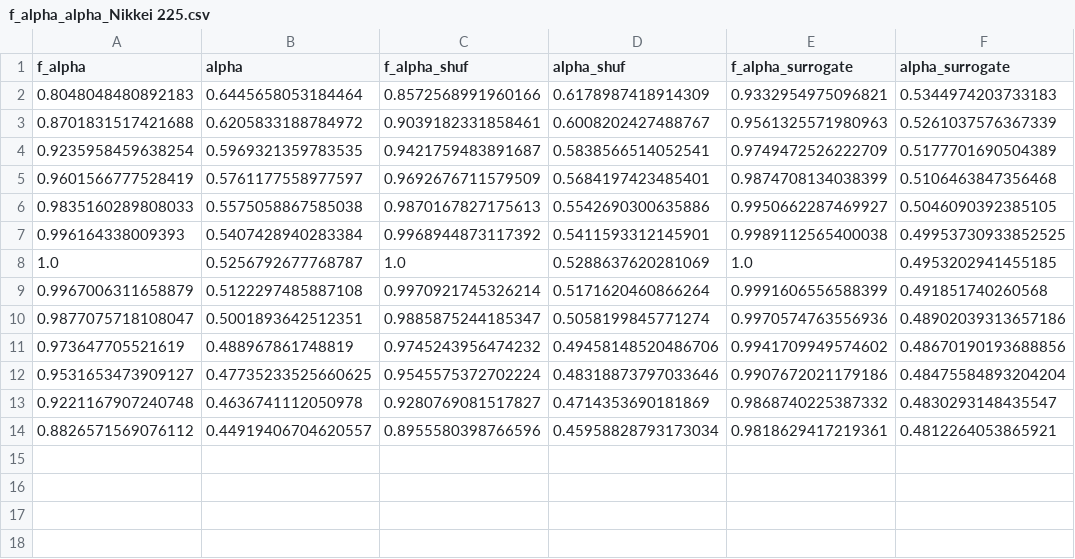
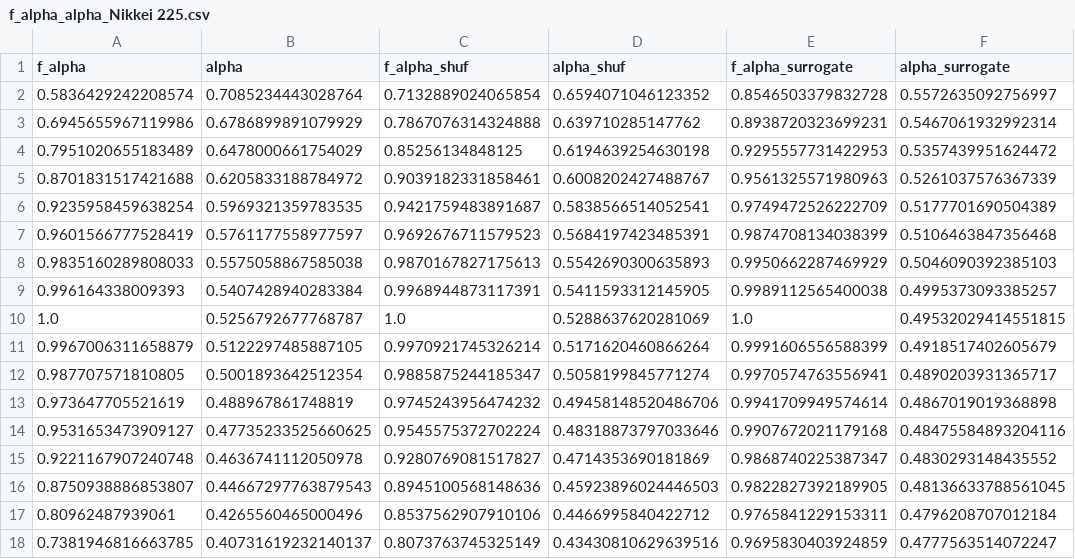
Before and after one commit to aremiat/Multiscale_Inefficiency_Index, a CSV file: data/f_alpha_alpha_Nikkei 225.csv, drawn as a sheet.

```diff
--- a/data/f_alpha_alpha_Nikkei 225.csv
+++ b/data/f_alpha_alpha_Nikkei 225.csv
@@ -1,14 +1,18 @@
 f_alpha,alpha,f_alpha_shuf,alpha_shuf,f_alpha_surrogate,alpha_surrogate
-0.8048048480892183,0.6445658053184464,0.8572568991960166,0.6178987418914309,0.9332954975096821,0.5344974203733183
+0.5836429242208574,0.7085234443028764,0.7132889024065854,0.6594071046123352,0.8546503379832728,0.5572635092756997
+0.6945655967119986,0.6786899891079929,0.7867076314324888,0.639710285147762,0.8938720323699231,0.5467061932992314
+0.7951020655183489,0.6478000661754029,0.85256134848125,0.6194639254630198,0.9295557731422953,0.5357439951624472
 0.8701831517421688,0.6205833188784972,0.9039182331858461,0.6008202427488767,0.9561325571980963,0.5261037576367339
 0.9235958459638254,0.5969321359783535,0.9421759483891687,0.5838566514052541,0.9749472526222709,0.5177701690504389
-0.9601566777528419,0.5761177558977597,0.9692676711579509,0.5684197423485401,0.9874708134038399,0.5106463847356468
-0.9835160289808033,0.5575058867585038,0.9870167827175613,0.5542690300635886,0.9950662287469927,0.5046090392385105
-0.996164338009393,0.5407428940283384,0.9968944873117392,0.5411593312145901,0.9989112565400038,0.49953730933852525
-1.0,0.5256792677768787,1.0,0.5288637620281069,1.0,0.4953202941455185
-0.9967006311658879,0.5122297485887108,0.9970921745326214,0.5171620460866264,0.9991606556588399,0.491851740260568
-0.9877075718108047,0.5001893642512351,0.9885875244185347,0.5058199845771274,0.9970574763556936,0.48902039313657186
-0.973647705521619,0.488967861748819,0.9745243956474232,0.49458148520486706,0.9941709949574602,0.48670190193688856
-0.9531653473909127,0.47735233525660625,0.9545575372702224,0.48318873797033646,0.9907672021179186,0.48475584893204204
-0.9221167907240748,0.4636741112050978,0.9280769081517827,0.4714353690181869,0.9868740225387332,0.4830293148435547
-0.8826571569076112,0.44919406704620557,0.8955580398766596,0.45958828793173034,0.9818629417219361,0.4812264053865921
+0.9601566777528419,0.5761177558977597,0.9692676711579523,0.5684197423485391,0.9874708134038399,0.5106463847356468
+0.9835160289808033,0.5575058867585038,0.9870167827175613,0.5542690300635893,0.9950662287469929,0.5046090392385103
+0.996164338009393,0.5407428940283384,0.9968944873117391,0.5411593312145905,0.9989112565400038,0.4995373093385257
+1.0,0.5256792677768787,1.0,0.5288637620281069,1.0,0.49532029414551815
+0.9967006311658879,0.5122297485887105,0.9970921745326214,0.5171620460866264,0.9991606556588399,0.4918517402605679
+0.987707571810805,0.5001893642512354,0.9885875244185347,0.5058199845771274,0.9970574763556941,0.4890203931365717
+0.973647705521619,0.488967861748819,0.9745243956474232,0.49458148520486706,0.9941709949574614,0.4867019019368898
+0.9531653473909127,0.47735233525660625,0.9545575372702224,0.48318873797033646,0.9907672021179168,0.48475584893204116
+0.9221167907240748,0.4636741112050978,0.9280769081517827,0.4714353690181869,0.9868740225387347,0.4830293148435552
+0.8750938886853807,0.44667297763879543,0.8945100568148636,0.45923896024446503,0.9822827392189905,0.48136633788561045
+0.80962487939061,0.4265560465000496,0.8537562907910106,0.4466995840422712,0.9765841229153311,0.4796208707012184
+0.7381946816663785,0.40731619232140137,0.8073763745325149,0.43430810629639516,0.9695830403924859,0.4777563514072247
```
Also changed, not shown: data/f_alpha_alpha_DAX.csv, data/f_alpha_alpha_FTSE 100.csv, 41 other files.
